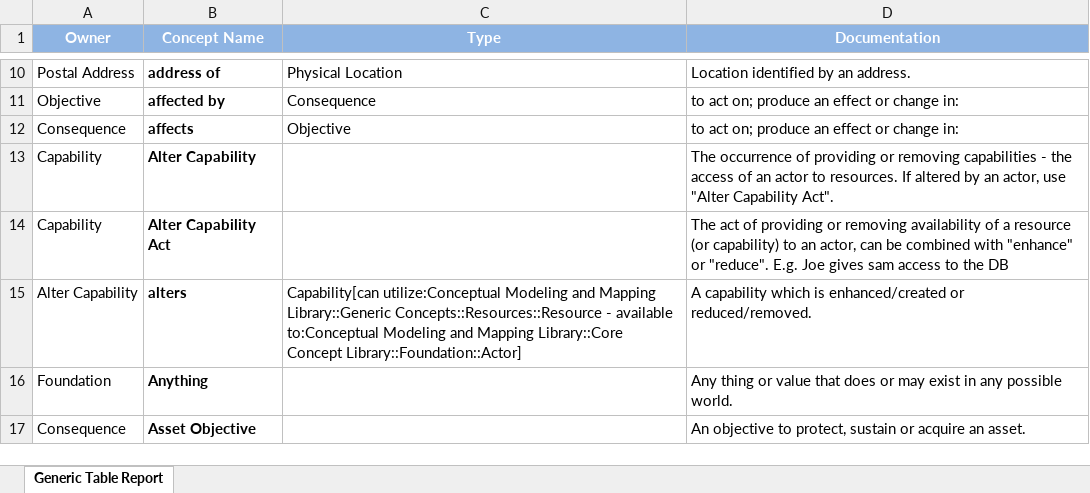
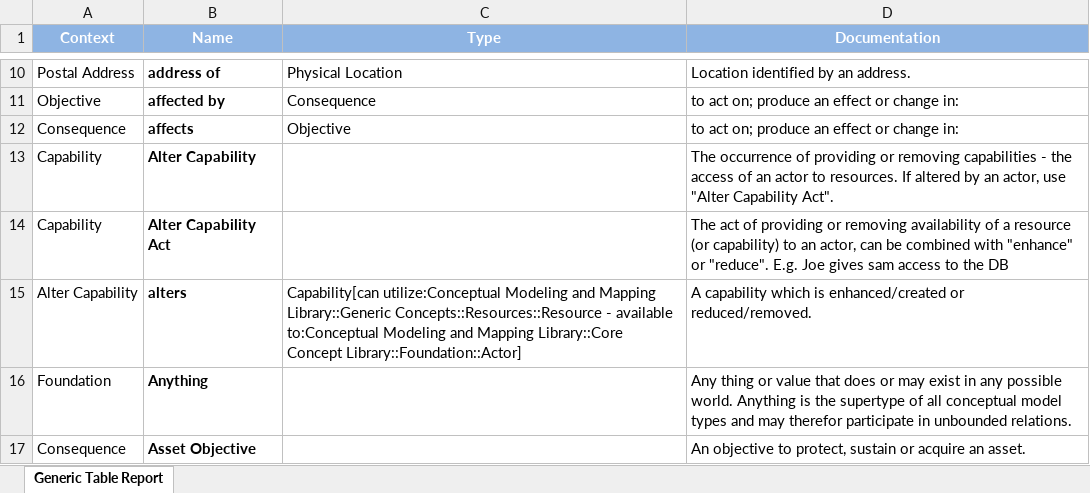
Before and after one commit to omg-threat-modeling/phase1, an Excel workbook: Submission/ArtifactsInProcess/Threat-Risk Data dictionary.xlsx, sheet Generic Table Report, drawn as a sheet; only a part is shown, gaps mark what is left out; values as stored, in another font and other column widths than the file's, no borders; the diff covers the shown part only; the diff names each change by its address in the sheet, - before the commit and + after, or states it on an @@ line.

Commit message:
Model artifact update

```diff
--- a/Submission/ArtifactsInProcess/Threat-Risk Data dictionary.xlsx (sheet Generic Table Report)
+++ b/Submission/ArtifactsInProcess/Threat-Risk Data dictionary.xlsx (sheet Generic Table Report)
-A1: Owner
+A1: Context
-B1: Concept Name
+B1: Name
-D16 (Documentation): …possible world.
+D16 (Documentation): …possible world. Anything is the supertype of all conceptual model types and may therefor participate in unbounded relations.
```
Also changed, not shown: 9 added rows, 3 removed rows and 20 edited cells elsewhere in this sheet, 1 other file.
